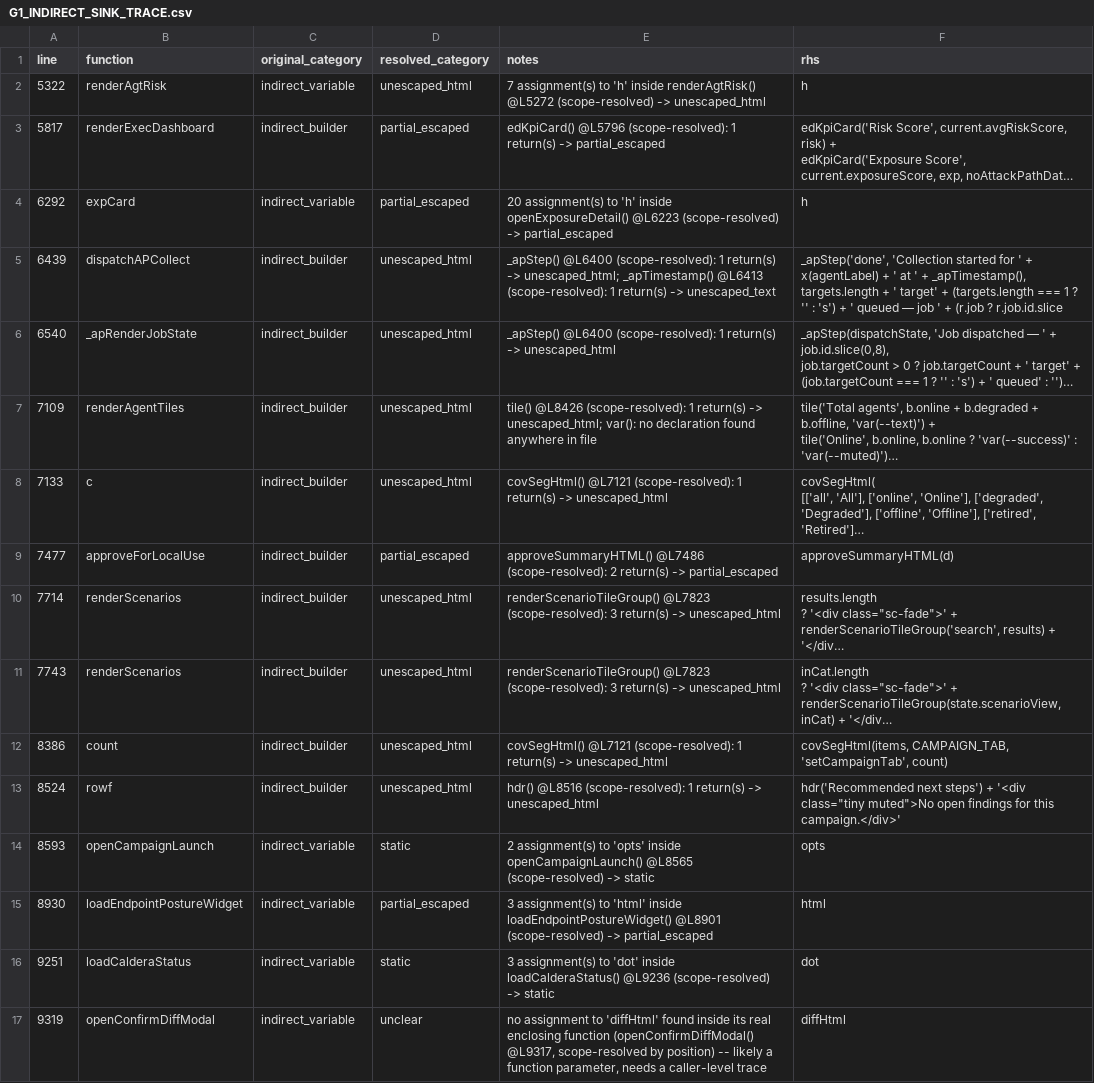
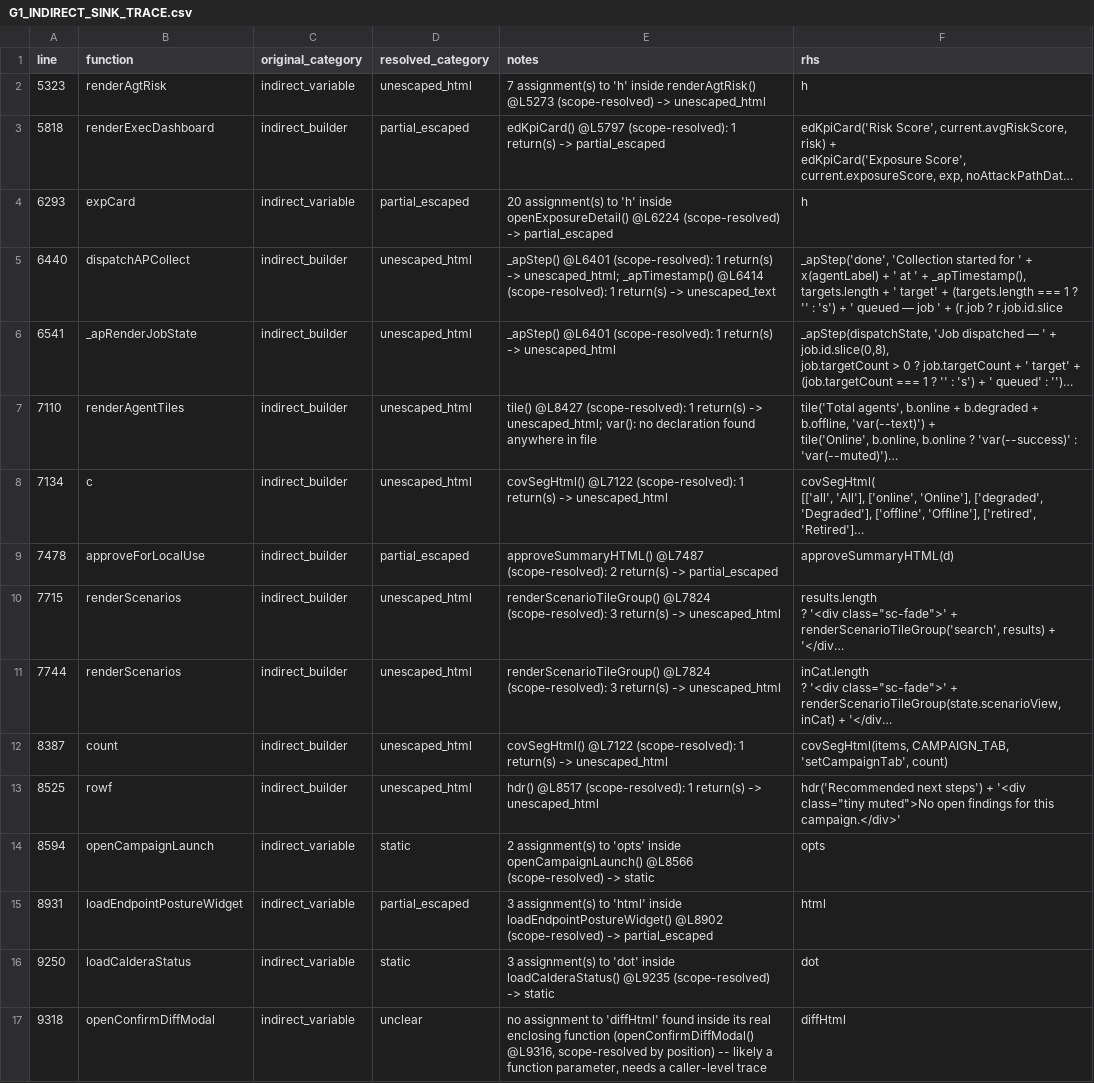
Before and after one commit to mhsse213es/BAS, a CSV file: security/g1/G1_INDIRECT_SINK_TRACE.csv, drawn as a sheet; only a part is shown; long unchanged cells end in …; the diff covers the shown part only; the diff names each change by its address in the sheet, - before the commit and + after, or states it on an @@ line.

```diff
--- a/security/g1/G1_INDIRECT_SINK_TRACE.csv
+++ b/security/g1/G1_INDIRECT_SINK_TRACE.csv
-A2 (line): 5322
+A2 (line): 5323
-E2 (notes): …inside renderAgtRisk() @L5272 (scope-resolved) ->…
+E2 (notes): …inside renderAgtRisk() @L5273 (scope-resolved) ->…
-A3 (line): 5817
+A3 (line): 5818
-E3 (notes): edKpiCard() @L5796 (scope-resolved): 1…
+E3 (notes): edKpiCard() @L5797 (scope-resolved): 1…
-A4 (line): 6292
+A4 (line): 6293
-E4 (notes): …inside openExposureDetail() @L6223 (scope-resolved) ->…
+E4 (notes): …inside openExposureDetail() @L6224 (scope-resolved) ->…
-A5 (line): 6439
+A5 (line): 6440
-E5 (notes): _apStep() @L6400 (scope-resolved): 1 return(s) -> unescaped_html; _apTimestamp() @L6413 (scope-resolved): 1…
+E5 (notes): _apStep() @L6401 (scope-resolved): 1 return(s) -> unescaped_html; _apTimestamp() @L6414 (scope-resolved): 1…
-A6 (line): 6540
+A6 (line): 6541
-E6 (notes): _apStep() @L6400 (scope-resolved): 1…
+E6 (notes): _apStep() @L6401 (scope-resolved): 1…
-A7 (line): 7109
+A7 (line): 7110
-E7 (notes): tile() @L8426 (scope-resolved): 1…
+E7 (notes): tile() @L8427 (scope-resolved): 1…
-A8 (line): 7133
+A8 (line): 7134
-E8 (notes): covSegHtml() @L7121 (scope-resolved): 1…
+E8 (notes): covSegHtml() @L7122 (scope-resolved): 1…
-A9 (line): 7477
+A9 (line): 7478
-E9 (notes): approveSummaryHTML() @L7486 (scope-resolved): 2…
+E9 (notes): approveSummaryHTML() @L7487 (scope-resolved): 2…
-A10 (line): 7714
+A10 (line): 7715
-E10:E11 (notes): renderScenarioTileGroup() @L7823 (scope-resolved): 3…
+E10:E11 (notes): renderScenarioTileGroup() @L7824 (scope-resolved): 3…
-A11 (line): 7743
+A11 (line): 7744
-A12 (line): 8386
+A12 (line): 8387
-E12 (notes): covSegHtml() @L7121 (scope-resolved): 1…
+E12 (notes): covSegHtml() @L7122 (scope-resolved): 1…
-A13 (line): 8524
+A13 (line): 8525
-E13 (notes): hdr() @L8516 (scope-resolved): 1…
+E13 (notes): hdr() @L8517 (scope-resolved): 1…
-A14 (line): 8593
+A14 (line): 8594
-E14 (notes): …inside openCampaignLaunch() @L8565 (scope-resolved) ->…
+E14 (notes): …inside openCampaignLaunch() @L8566 (scope-resolved) ->…
-A15 (line): 8930
+A15 (line): 8931
-E15 (notes): …inside loadEndpointPostureWidget() @L8901 (scope-resolved) ->…
+E15 (notes): …inside loadEndpointPostureWidget() @L8902 (scope-resolved) ->…
-A16 (line): 9251
+A16 (line): 9250
-E16 (notes): …inside loadCalderaStatus() @L9236 (scope-resolved) ->…
+E16 (notes): …inside loadCalderaStatus() @L9235 (scope-resolved) ->…
-A17 (line): 9319
+A17 (line): 9318
-E17 (notes): …function (openConfirmDiffModal() @L9317, scope-resolved by…
+E17 (notes): …function (openConfirmDiffModal() @L9316, scope-resolved by…
```
Also changed, not shown: 79 edited cells elsewhere in this file, security/g1/G1_FINAL_CLASSIFICATION.csv, security/g1/G1_INNERHTML_SINK_INVENTORY.csv, 7 other files.
